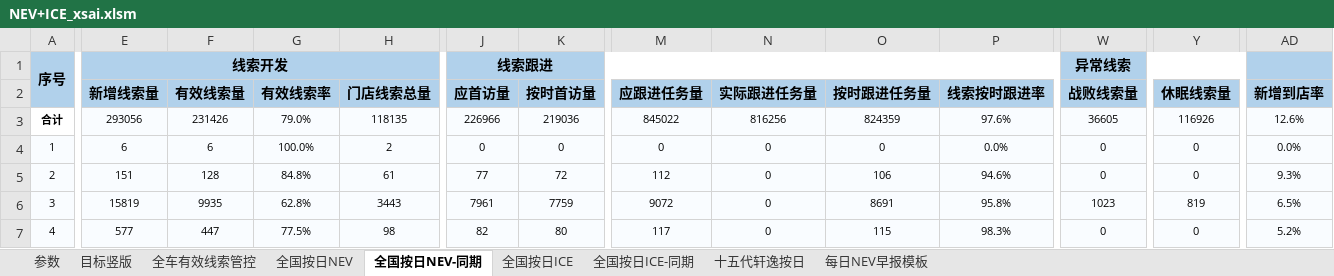
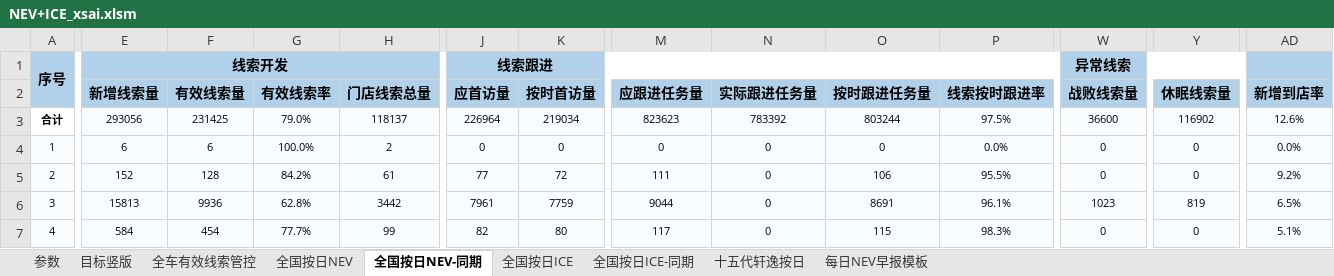
Before and after one commit to Django604/AI_Digest, an Excel workbook: data/source/NEV+ICE_xsai.xlsm, sheet 全国按日NEV-同期, drawn as a sheet; only a part is shown, gaps mark what is left out; values as stored, in another font and other column widths than the file's, no borders; the diff covers the shown part only; the diff names each change by its address in the sheet, - before the commit and + after, or states it on an @@ line.

```diff
--- a/data/source/NEV+ICE_xsai.xlsm (sheet 全国按日NEV-同期)
+++ b/data/source/NEV+ICE_xsai.xlsm (sheet 全国按日NEV-同期)
-F3 (有效线索量): 231426
+F3 (有效线索量): 231425
-H3 (门店线索总量): 118135
+H3 (门店线索总量): 118137
-J3 (应首访量): 226966
+J3 (应首访量): 226964
-K3 (按时首访量): 219036
+K3 (按时首访量): 219034
-M3 (应跟进任务量): 845022
+M3 (应跟进任务量): 823623
-N3 (实际跟进任务量): 816256
+N3 (实际跟进任务量): 783392
-O3 (按时跟进任务量): 824359
+O3 (按时跟进任务量): 803244
-P3 (线索按时跟进率): 97.6%
+P3 (线索按时跟进率): 97.5%
-W3 (战败线索量): 36605
+W3 (战败线索量): 36600
-Y3 (休眠线索量): 116926
+Y3 (休眠线索量): 116902
-E5 (新增线索量): 151
+E5 (新增线索量): 152
-G5 (有效线索率): 84.8%
+G5 (有效线索率): 84.2%
-M5 (应跟进任务量): 112
+M5 (应跟进任务量): 111
-P5 (线索按时跟进率): 94.6%
+P5 (线索按时跟进率): 95.5%
-AD5 (新增到店率): 9.3%
+AD5 (新增到店率): 9.2%
-E6 (新增线索量): 15819
+E6 (新增线索量): 15813
-F6 (有效线索量): 9935
+F6 (有效线索量): 9936
-H6 (门店线索总量): 3443
+H6 (门店线索总量): 3442
-M6 (应跟进任务量): 9072
+M6 (应跟进任务量): 9044
-P6 (线索按时跟进率): 95.8%
+P6 (线索按时跟进率): 96.1%
-E7 (新增线索量): 577
+E7 (新增线索量): 584
-F7 (有效线索量): 447
+F7 (有效线索量): 454
-G7 (有效线索率): 77.5%
+G7 (有效线索率): 77.7%
-H7 (门店线索总量): 98
+H7 (门店线索总量): 99
-AD7 (新增到店率): 5.2%
+AD7 (新增到店率): 5.1%
```
Also changed, not shown: 602 edited cells elsewhere in this sheet, sheet 全国按日NEV, sheet 全国按日ICE, data/source/NEV+ICE_ldai.xlsm, 5 other files.
